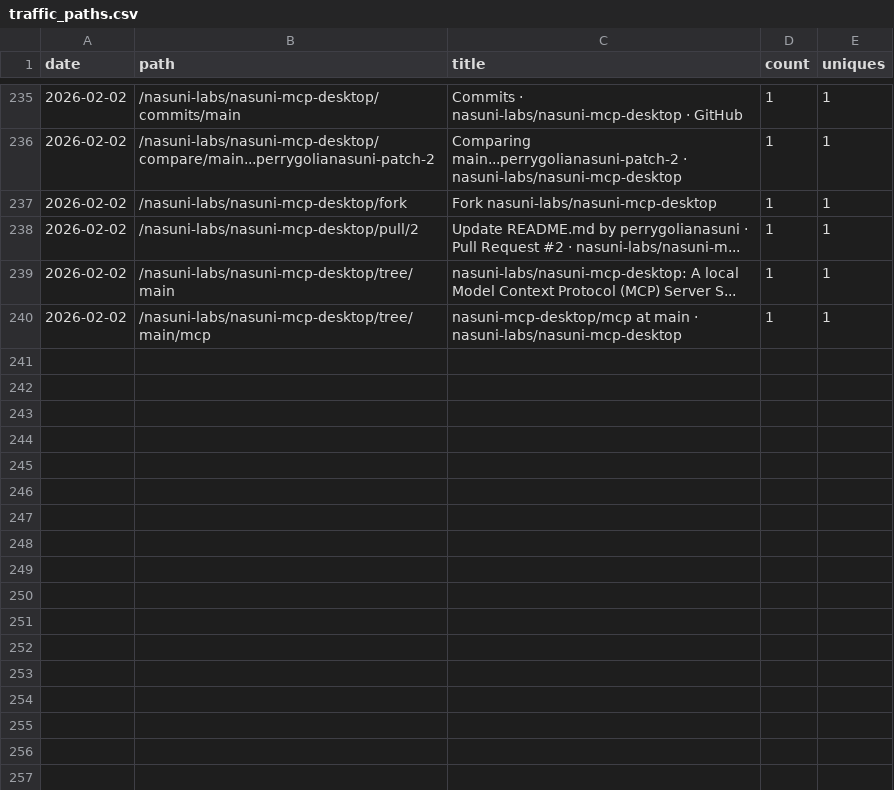
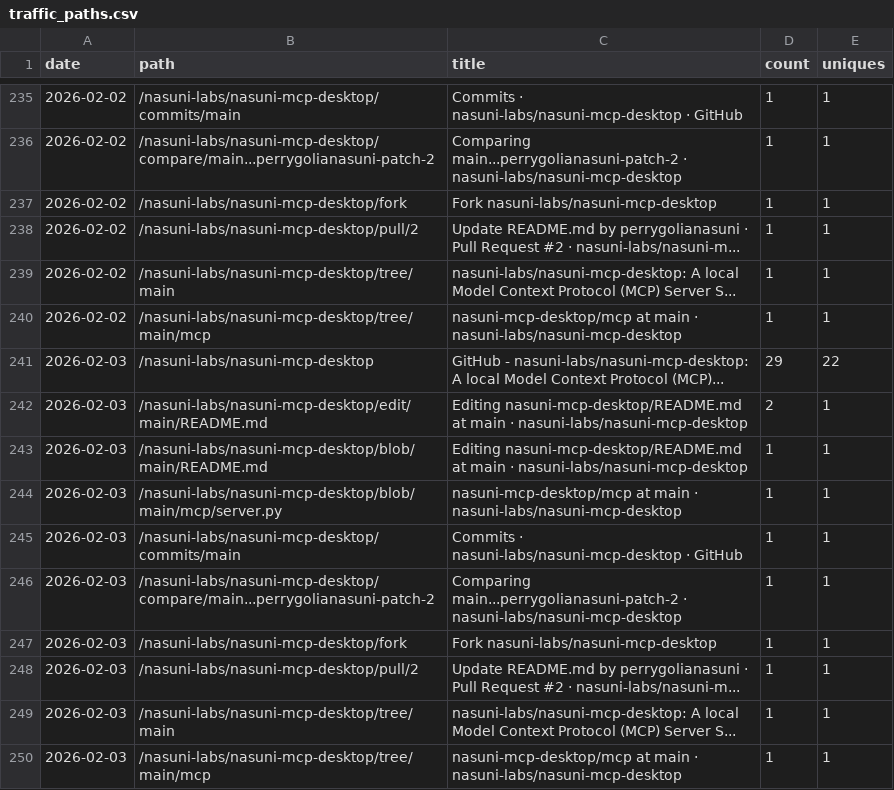
Before and after one commit to nasuni-labs/nasuni-mcp-desktop, a CSV file: data/traffic_paths.csv, drawn as a sheet; only a part is shown, gaps mark what is left out; the diff names each change by its address in the sheet, - before the commit and + after, or states it on an @@ line.

```diff
--- a/data/traffic_paths.csv
+++ b/data/traffic_paths.csv
+row 241: 2026-02-03 | /nasuni-labs/nasuni-mcp-desktop | GitHub - nasuni-labs/nasuni-mcp-desktop: A local Model Context Protocol (MCP)... | 29 | 22
+row 242: 2026-02-03 | /nasuni-labs/nasuni-mcp-desktop/edit/main/README.md | Editing nasuni-mcp-desktop/README.md at main · nasuni-labs/nasuni-mcp-desktop | 2 | 1
+row 243: 2026-02-03 | /nasuni-labs/nasuni-mcp-desktop/blob/main/README.md | Editing nasuni-mcp-desktop/README.md at main · nasuni-labs/nasuni-mcp-desktop | 1 | 1
+row 244: 2026-02-03 | /nasuni-labs/nasuni-mcp-desktop/blob/main/mcp/server.py | nasuni-mcp-desktop/mcp at main · nasuni-labs/nasuni-mcp-desktop | 1 | 1
+row 245: 2026-02-03 | /nasuni-labs/nasuni-mcp-desktop/commits/main | Commits · nasuni-labs/nasuni-mcp-desktop · GitHub | 1 | 1
+row 246: 2026-02-03 | /nasuni-labs/nasuni-mcp-desktop/compare/main...perrygolianasuni-patch-2 | Comparing main...perrygolianasuni-patch-2 · nasuni-labs/nasuni-mcp-desktop | 1 | 1
+row 247: 2026-02-03 | /nasuni-labs/nasuni-mcp-desktop/fork | Fork nasuni-labs/nasuni-mcp-desktop | 1 | 1
+row 248: 2026-02-03 | /nasuni-labs/nasuni-mcp-desktop/pull/2 | Update README.md by perrygolianasuni · Pull Request #2 · nasuni-labs/nasuni-m... | 1 | 1
+row 249: 2026-02-03 | /nasuni-labs/nasuni-mcp-desktop/tree/main | nasuni-labs/nasuni-mcp-desktop: A local Model Context Protocol (MCP) Server S... | 1 | 1
+row 250: 2026-02-03 | /nasuni-labs/nasuni-mcp-desktop/tree/main/mcp | nasuni-mcp-desktop/mcp at main · nasuni-labs/nasuni-mcp-desktop | 1 | 1
```
Also changed, not shown: data/traffic_clones.csv, data/traffic_referrers.csv, 1 other file.
